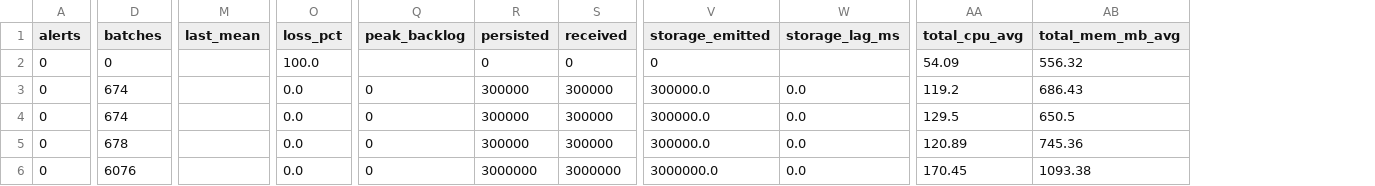
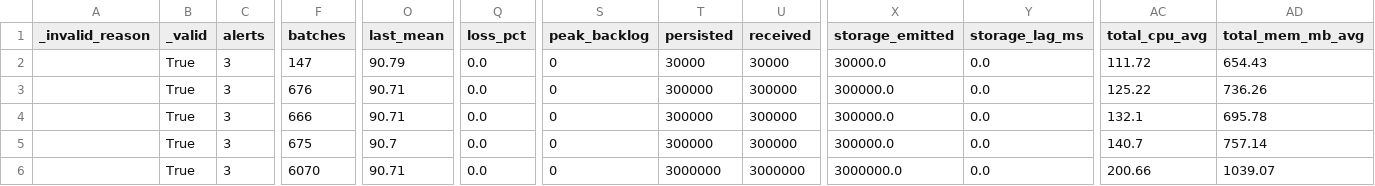
Before and after one commit to Baladoodle/iot-mqtt-vs-kafka, a CSV file: results/tables/scenario-A.csv, drawn as a sheet; only a part is shown, gaps mark what is left out; addresses are those after the commit; the diff covers the shown part only; the diff names each change by its address in the sheet, - before the commit and + after, or states it on an @@ line.

```diff
--- a/results/tables/scenario-A.csv
+++ b/results/tables/scenario-A.csv
+column A (_invalid_reason), empty
+column B (_valid), rows 2-6: all True
-C2:C6 (alerts): 0
+C2:C6 (alerts): 3
-F2 (batches): 0
+F2 (batches): 147
-O2 (last_mean): (empty)
+O2 (last_mean): 90.79
-Q2 (loss_pct): 100.0
+Q2 (loss_pct): 0.0
-S2 (peak_backlog): (empty)
+S2 (peak_backlog): 0
-T2 (persisted): 0
+T2 (persisted): 30000
-U2 (received): 0
+U2 (received): 30000
-X2 (storage_emitted): 0
+X2 (storage_emitted): 30000.0
-Y2 (storage_lag_ms): (empty)
+Y2 (storage_lag_ms): 0.0
-AC2 (total_cpu_avg): 54.09
+AC2 (total_cpu_avg): 111.72
-AD2 (total_mem_mb_avg): 556.32
+AD2 (total_mem_mb_avg): 654.43
-F3 (batches): 674
+F3 (batches): 676
-O3:O4 (last_mean): (empty)
+O3:O4 (last_mean): 90.71
-AC3 (total_cpu_avg): 119.2
+AC3 (total_cpu_avg): 125.22
-AD3 (total_mem_mb_avg): 686.43
+AD3 (total_mem_mb_avg): 736.26
-F4 (batches): 674
+F4 (batches): 666
-AC4 (total_cpu_avg): 129.5
+AC4 (total_cpu_avg): 132.1
-AD4 (total_mem_mb_avg): 650.5
+AD4 (total_mem_mb_avg): 695.78
-F5 (batches): 678
+F5 (batches): 675
-O5 (last_mean): (empty)
+O5 (last_mean): 90.7
-AC5 (total_cpu_avg): 120.89
+AC5 (total_cpu_avg): 140.7
-AD5 (total_mem_mb_avg): 745.36
+AD5 (total_mem_mb_avg): 757.14
-F6 (batches): 6076
+F6 (batches): 6070
-O6 (last_mean): (empty)
+O6 (last_mean): 90.71
-AC6 (total_cpu_avg): 170.45
+AC6 (total_cpu_avg): 200.66
-AD6 (total_mem_mb_avg): 1093.38
+AD6 (total_mem_mb_avg): 1039.07
```
Also changed, not shown: 33 edited cells elsewhere in this file, results/tables/scenario-B.csv, results/tables/scenario-C.csv, 12 other files.
